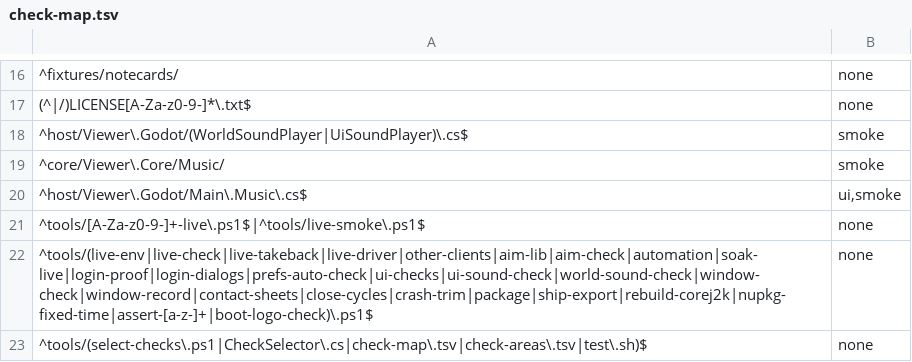
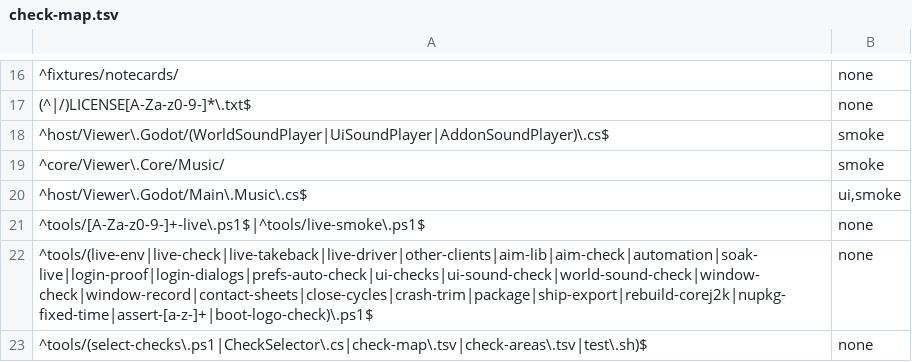
Before and after one commit to JohnLegionH/reverie-viewer, a TSV file: tools/check-map.tsv, drawn as a sheet; only a part is shown, gaps mark what is left out.

Commit message:
Add-ons: play their own sounds; every teleport is an arrival once
Interface 0.6 gains sound.play (built-in add-ons only for now): a 16-bit
WAV or Ogg Vorbis file from the add-on's own folder, looped or once,
ambient or placed, with gain, delay and low-pass, under the Ambient level
and the master mute. At most eight per add-on. The grid declaration rule
applies. Sounds stop when the add-on stops or fails, at logout, on a
change of region and at the end of a teleport. samples/SoundSample shows
it; its tone.wav is made from two sine tones.

Teleports: the model counted an arrival only while its own progress state
was waiting, so a teleport the grid made while the one before was still
arriving or within the local delay raised nothing, and neither did one
that ended after the viewer gave up. Each is now counted once; what the
progress view shows is unchanged.

```diff
--- a/tools/check-map.tsv
+++ b/tools/check-map.tsv
@@ -17,3 +17,3 @@
 (^|/)LICENSE[A-Za-z0-9-]*\.txt$	none
-^host/Viewer\.Godot/(WorldSoundPlayer|UiSoundPlayer)\.cs$	smoke
+^host/Viewer\.Godot/(WorldSoundPlayer|UiSoundPlayer|AddonSoundPlayer)\.cs$	smoke
 ^core/Viewer\.Core/Music/	smoke
```
Also changed, not shown: 21 other files.
